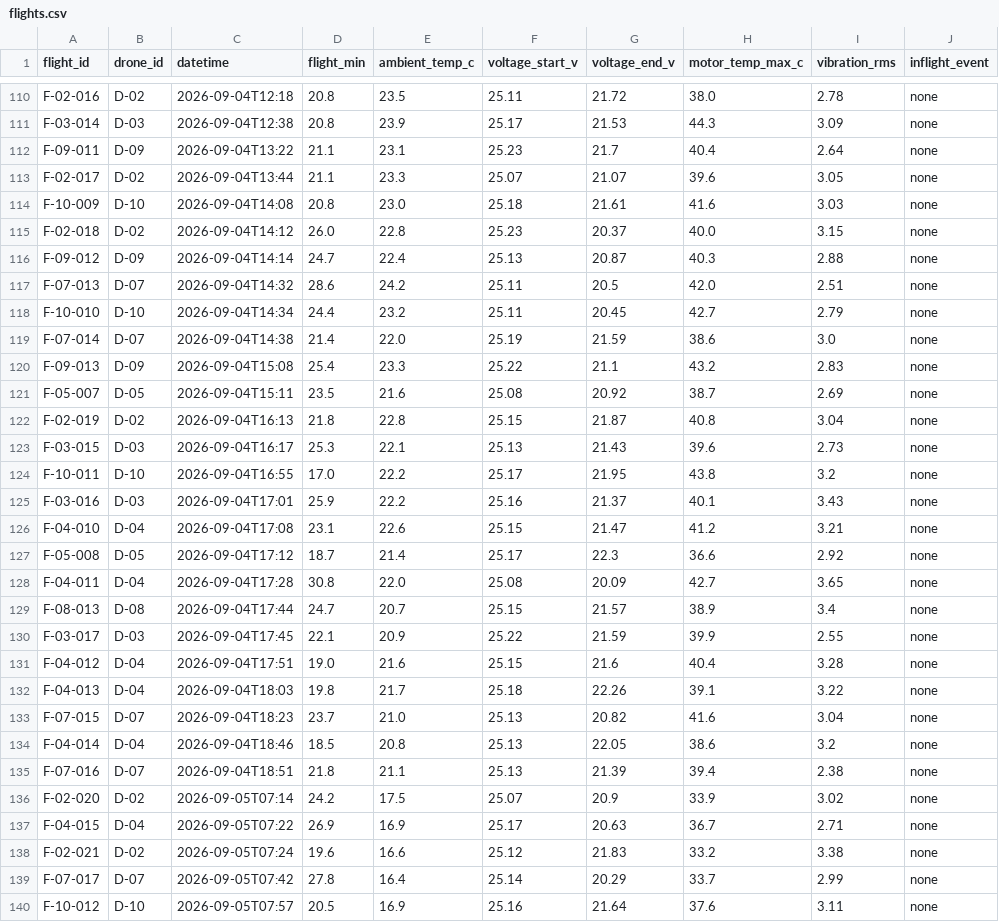
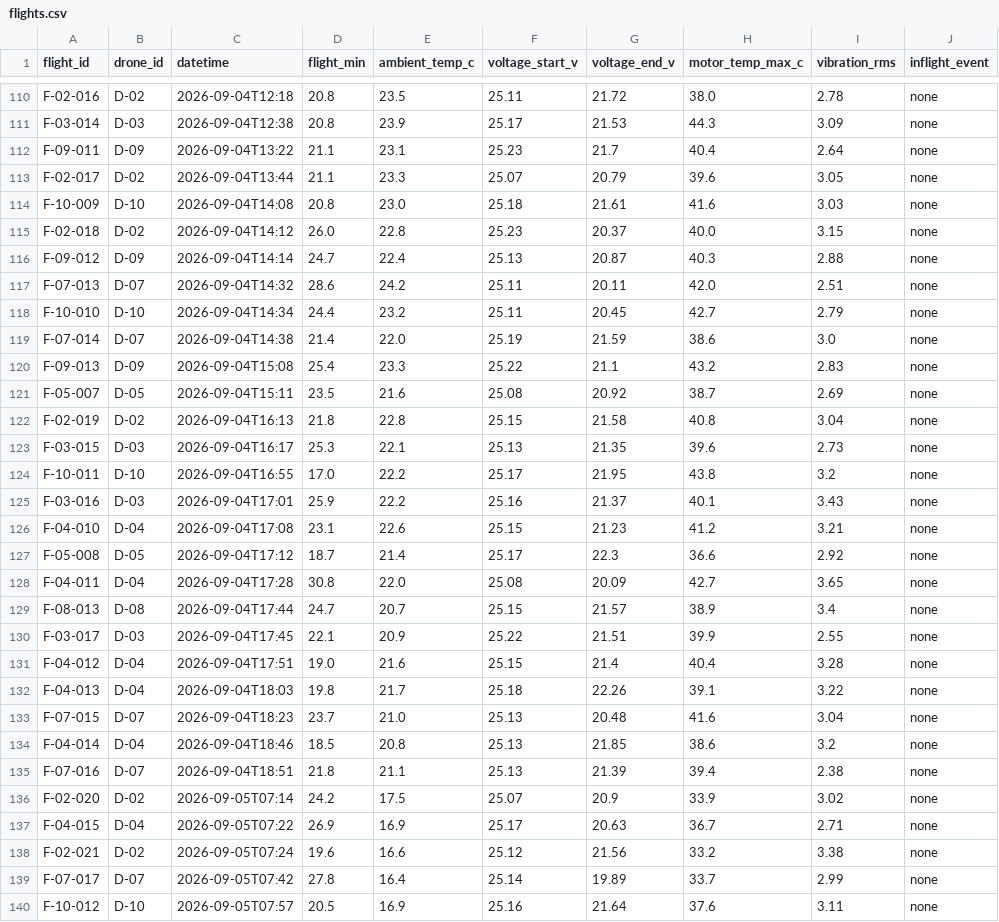
Before and after one commit to DanielDistor/classhackathon, a CSV file: app/data/problem_fleet/flights.csv, drawn as a sheet; only a part is shown, gaps mark what is left out; the diff covers the shown part only.

```diff
--- a/app/data/problem_fleet/flights.csv
+++ b/app/data/problem_fleet/flights.csv
@@ -112,3 +112,3 @@ F-03-014,D-03,2026-09-04T12:38,20.8,23.9,25.17,21.53,44.3,3.09,none
 F-09-011,D-09,2026-09-04T13:22,21.1,23.1,25.23,21.7,40.4,2.64,none
-F-02-017,D-02,2026-09-04T13:44,21.1,23.3,25.07,21.07,39.6,3.05,none
+F-02-017,D-02,2026-09-04T13:44,21.1,23.3,25.07,20.79,39.6,3.05,none
 F-10-009,D-10,2026-09-04T14:08,20.8,23.0,25.18,21.61,41.6,3.03,none
@@ -116,3 +116,3 @@ F-02-018,D-02,2026-09-04T14:12,26.0,22.8,25.23,20.37,40.0,3.15,none
 F-09-012,D-09,2026-09-04T14:14,24.7,22.4,25.13,20.87,40.3,2.88,none
-F-07-013,D-07,2026-09-04T14:32,28.6,24.2,25.11,20.5,42.0,2.51,none
+F-07-013,D-07,2026-09-04T14:32,28.6,24.2,25.11,20.11,42.0,2.51,none
 F-10-010,D-10,2026-09-04T14:34,24.4,23.2,25.11,20.45,42.7,2.79,none
@@ -121,7 +121,7 @@ F-09-013,D-09,2026-09-04T15:08,25.4,23.3,25.22,21.1,43.2,2.83,none
 F-05-007,D-05,2026-09-04T15:11,23.5,21.6,25.08,20.92,38.7,2.69,none
-F-02-019,D-02,2026-09-04T16:13,21.8,22.8,25.15,21.87,40.8,3.04,none
-F-03-015,D-03,2026-09-04T16:17,25.3,22.1,25.13,21.43,39.6,2.73,none
+F-02-019,D-02,2026-09-04T16:13,21.8,22.8,25.15,21.58,40.8,3.04,none
+F-03-015,D-03,2026-09-04T16:17,25.3,22.1,25.13,21.35,39.6,2.73,none
 F-10-011,D-10,2026-09-04T16:55,17.0,22.2,25.17,21.95,43.8,3.2,none
 F-03-016,D-03,2026-09-04T17:01,25.9,22.2,25.16,21.37,40.1,3.43,none
-F-04-010,D-04,2026-09-04T17:08,23.1,22.6,25.15,21.47,41.2,3.21,none
+F-04-010,D-04,2026-09-04T17:08,23.1,22.6,25.15,21.23,41.2,3.21,none
 F-05-008,D-05,2026-09-04T17:12,18.7,21.4,25.17,22.3,36.6,2.92,none
@@ -129,7 +129,7 @@ F-04-011,D-04,2026-09-04T17:28,30.8,22.0,25.08,20.09,42.7,3.65,none
 F-08-013,D-08,2026-09-04T17:44,24.7,20.7,25.15,21.57,38.9,3.4,none
-F-03-017,D-03,2026-09-04T17:45,22.1,20.9,25.22,21.59,39.9,2.55,none
-F-04-012,D-04,2026-09-04T17:51,19.0,21.6,25.15,21.6,40.4,3.28,none
+F-03-017,D-03,2026-09-04T17:45,22.1,20.9,25.22,21.51,39.9,2.55,none
+F-04-012,D-04,2026-09-04T17:51,19.0,21.6,25.15,21.4,40.4,3.28,none
 F-04-013,D-04,2026-09-04T18:03,19.8,21.7,25.18,22.26,39.1,3.22,none
-F-07-015,D-07,2026-09-04T18:23,23.7,21.0,25.13,20.82,41.6,3.04,none
-F-04-014,D-04,2026-09-04T18:46,18.5,20.8,25.13,22.05,38.6,3.2,none
+F-07-015,D-07,2026-09-04T18:23,23.7,21.0,25.13,20.48,41.6,3.04,none
+F-04-014,D-04,2026-09-04T18:46,18.5,20.8,25.13,21.85,38.6,3.2,none
 F-07-016,D-07,2026-09-04T18:51,21.8,21.1,25.13,21.39,39.4,2.38,none
@@ -137,4 +137,4 @@ F-02-020,D-02,2026-09-05T07:14,24.2,17.5,25.07,20.9,33.9,3.02,none
 F-04-015,D-04,2026-09-05T07:22,26.9,16.9,25.17,20.63,36.7,2.71,none
-F-02-021,D-02,2026-09-05T07:24,19.6,16.6,25.12,21.83,33.2,3.38,none
-F-07-017,D-07,2026-09-05T07:42,27.8,16.4,25.14,20.29,33.7,2.99,none
+F-02-021,D-02,2026-09-05T07:24,19.6,16.6,25.12,21.56,33.2,3.38,none
+F-07-017,D-07,2026-09-05T07:42,27.8,16.4,25.14,19.89,33.7,2.99,none
 F-10-012,D-10,2026-09-05T07:57,20.5,16.9,25.16,21.64,37.6,3.11,none
```
Also changed, not shown: 189 edited cells elsewhere in this file, data/problem_fleet/flights.csv, 10 other files.
